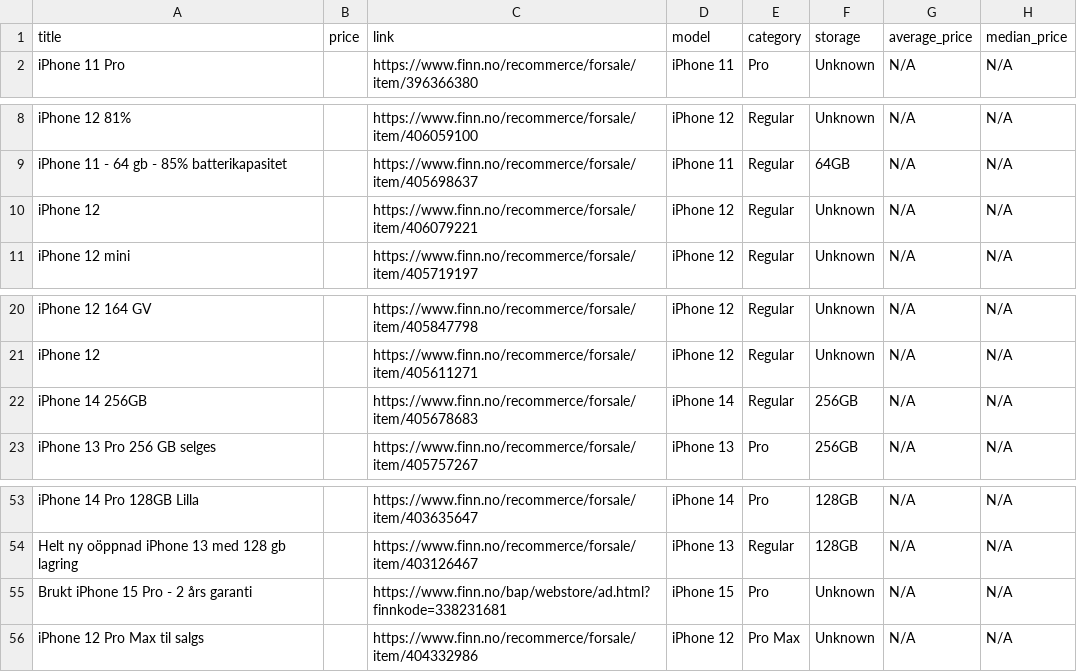
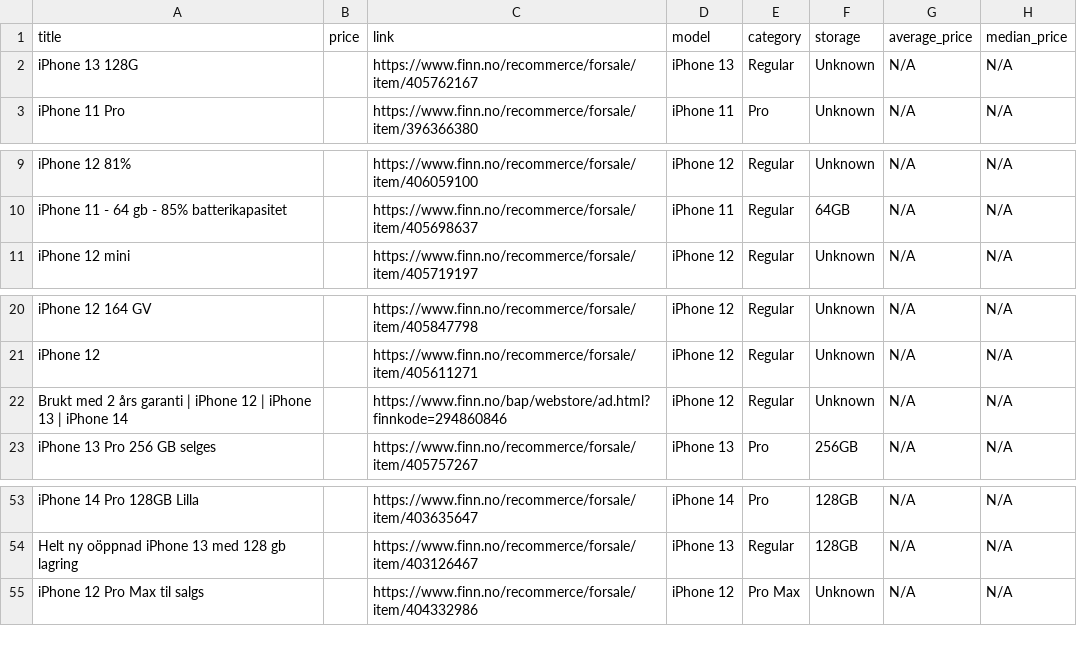
Before and after one commit to JibbelJabbel/Scrap, a CSV file: iphone.csv, drawn as a sheet; only a part is shown, gaps mark what is left out.

```diff
--- a/iphone.csv
+++ b/iphone.csv
@@ -1,2 +1,3 @@
 title,price,link,model,category,storage,average_price,median_price
+iPhone 13 128G,,https://www.finn.no/recommerce/forsale/item/405762167,iPhone 13,Regular,Unknown,N/A,N/A
 iPhone 11 Pro,,https://www.finn.no/recommerce/forsale/item/396366380,iPhone 11,Pro,Unknown,N/A,N/A
@@ -9,3 +10,2 @@ iPhone 12 81%,,https://www.finn.no/recommerce/forsale/item/406059100,iPhone 12,R
 iPhone 11 - 64 gb - 85% batterikapasitet,,https://www.finn.no/recommerce/forsale/item/405698637,iPhone 11,Regular,64GB,N/A,N/A
-iPhone 12,,https://www.finn.no/recommerce/forsale/item/406079221,iPhone 12,Regular,Unknown,N/A,N/A
 iPhone 12 mini,,https://www.finn.no/recommerce/forsale/item/405719197,iPhone 12,Regular,Unknown,N/A,N/A
@@ -21,3 +21,3 @@ iPhone 12 164 GV,,https://www.finn.no/recommerce/forsale/item/405847798,iPhone 1
 iPhone 12,,https://www.finn.no/recommerce/forsale/item/405611271,iPhone 12,Regular,Unknown,N/A,N/A
-iPhone 14 256GB,,https://www.finn.no/recommerce/forsale/item/405678683,iPhone 14,Regular,256GB,N/A,N/A
+Brukt med 2 års garanti | iPhone 12 | iPhone 13 | iPhone 14,,https://www.finn.no/bap/webstore/ad.html?finnkode=294860846,iPhone 12,Regular,Unknown,N/A,N/A
 iPhone 13 Pro 256 GB selges,,https://www.finn.no/recommerce/forsale/item/405757267,iPhone 13,Pro,256GB,N/A,N/A
@@ -54,3 +54,2 @@ iPhone 14 Pro 128GB Lilla,,https://www.finn.no/recommerce/forsale/item/403635647
 Helt ny oöppnad iPhone 13 med 128 gb lagring,,https://www.finn.no/recommerce/forsale/item/403126467,iPhone 13,Regular,128GB,N/A,N/A
-Brukt iPhone 15 Pro - 2 års garanti,,https://www.finn.no/bap/webstore/ad.html?finnkode=338231681,iPhone 15,Pro,Unknown,N/A,N/A
 iPhone 12 Pro Max til salgs,,https://www.finn.no/recommerce/forsale/item/404332986,iPhone 12,Pro Max,Unknown,N/A,N/A
```
